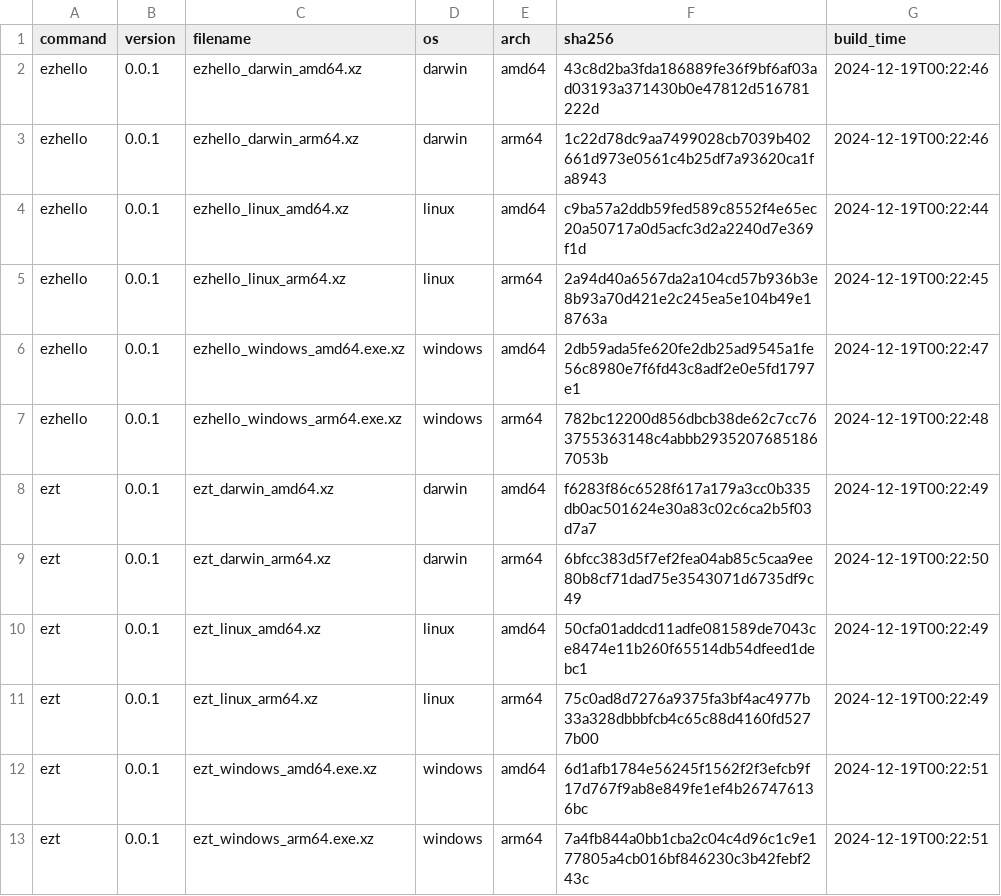
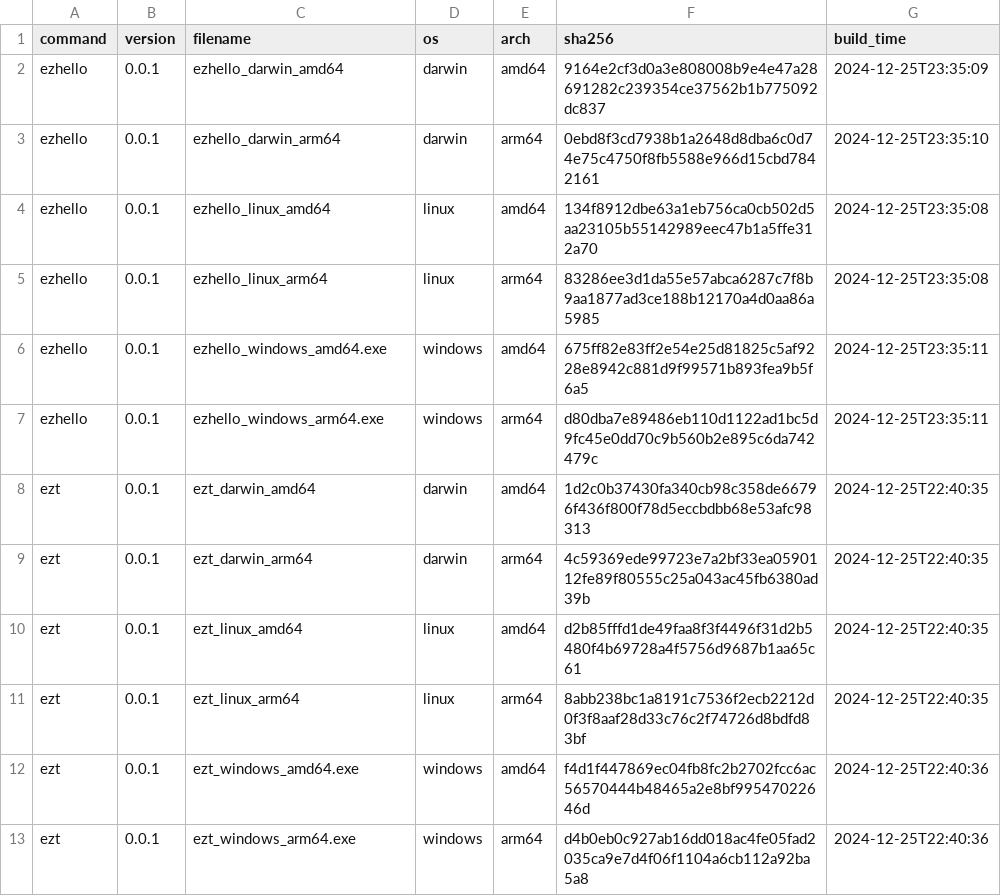
Before and after one commit to elvinzeng/ez-toolkit-bin, a CSV file: meta/binaries.csv, drawn as a sheet.

Commit message:
Remove support for downloading individual command binaries

```diff
--- a/meta/binaries.csv
+++ b/meta/binaries.csv
@@ -1,13 +1,13 @@
 command,version,filename,os,arch,sha256,build_time
-ezhello,0.0.1,ezhello_darwin_amd64.xz,darwin,amd64,43c8d2ba3fda186889fe36f9bf6af03ad03193a371430b0e47812d516781222d,2024-12-19T00:22:46
-ezhello,0.0.1,ezhello_darwin_arm64.xz,darwin,arm64,1c22d78dc9aa7499028cb7039b402661d973e0561c4b25df7a93620ca1fa8943,2024-12-19T00:22:46
-ezhello,0.0.1,ezhello_linux_amd64.xz,linux,amd64,c9ba57a2ddb59fed589c8552f4e65ec20a50717a0d5acfc3d2a2240d7e369f1d,2024-12-19T00:22:44
-ezhello,0.0.1,ezhello_linux_arm64.xz,linux,arm64,2a94d40a6567da2a104cd57b936b3e8b93a70d421e2c245ea5e104b49e18763a,2024-12-19T00:22:45
-ezhello,0.0.1,ezhello_windows_amd64.exe.xz,windows,amd64,2db59ada5fe620fe2db25ad9545a1fe56c8980e7f6fd43c8adf2e0e5fd1797e1,2024-12-19T00:22:47
-ezhello,0.0.1,ezhello_windows_arm64.exe.xz,windows,arm64,782bc12200d856dbcb38de62c7cc763755363148c4abbb29352076851867053b,2024-12-19T00:22:48
-ezt,0.0.1,ezt_darwin_amd64.xz,darwin,amd64,f6283f86c6528f617a179a3cc0b335db0ac501624e30a83c02c6ca2b5f03d7a7,2024-12-19T00:22:49
-ezt,0.0.1,ezt_darwin_arm64.xz,darwin,arm64,6bfcc383d5f7ef2fea04ab85c5caa9ee80b8cf71dad75e3543071d6735df9c49,2024-12-19T00:22:50
-ezt,0.0.1,ezt_linux_amd64.xz,linux,amd64,50cfa01addcd11adfe081589de7043ce8474e11b260f65514db54dfeed1debc1,2024-12-19T00:22:49
-ezt,0.0.1,ezt_linux_arm64.xz,linux,arm64,75c0ad8d7276a9375fa3bf4ac4977b33a328dbbbfcb4c65c88d4160fd5277b00,2024-12-19T00:22:49
-ezt,0.0.1,ezt_windows_amd64.exe.xz,windows,amd64,6d1afb1784e56245f1562f2f3efcb9f17d767f9ab8e849fe1ef4b267476136bc,2024-12-19T00:22:51
-ezt,0.0.1,ezt_windows_arm64.exe.xz,windows,arm64,7a4fb844a0bb1cba2c04c4d96c1c9e177805a4cb016bf846230c3b42febf243c,2024-12-19T00:22:51
+ezhello,0.0.1,ezhello_darwin_amd64,darwin,amd64,9164e2cf3d0a3e808008b9e4e47a28691282c239354ce37562b1b775092dc837,2024-12-25T23:35:09
+ezhello,0.0.1,ezhello_darwin_arm64,darwin,arm64,0ebd8f3cd7938b1a2648d8dba6c0d74e75c4750f8fb5588e966d15cbd7842161,2024-12-25T23:35:10
+ezhello,0.0.1,ezhello_linux_amd64,linux,amd64,134f8912dbe63a1eb756ca0cb502d5aa23105b55142989eec47b1a5ffe312a70,2024-12-25T23:35:08
+ezhello,0.0.1,ezhello_linux_arm64,linux,arm64,83286ee3d1da55e57abca6287c7f8b9aa1877ad3ce188b12170a4d0aa86a5985,2024-12-25T23:35:08
+ezhello,0.0.1,ezhello_windows_amd64.exe,windows,amd64,675ff82e83ff2e54e25d81825c5af9228e8942c881d9f99571b893fea9b5f6a5,2024-12-25T23:35:11
+ezhello,0.0.1,ezhello_windows_arm64.exe,windows,arm64,d80dba7e89486eb110d1122ad1bc5d9fc45e0dd70c9b560b2e895c6da742479c,2024-12-25T23:35:11
+ezt,0.0.1,ezt_darwin_amd64,darwin,amd64,1d2c0b37430fa340cb98c358de66796f436f800f78d5eccbdbb68e53afc98313,2024-12-25T22:40:35
+ezt,0.0.1,ezt_darwin_arm64,darwin,arm64,4c59369ede99723e7a2bf33ea0590112fe89f80555c25a043ac45fb6380ad39b,2024-12-25T22:40:35
+ezt,0.0.1,ezt_linux_amd64,linux,amd64,d2b85fffd1de49faa8f3f4496f31d2b5480f4b69728a4f5756d9687b1aa65c61,2024-12-25T22:40:35
+ezt,0.0.1,ezt_linux_arm64,linux,arm64,8abb238bc1a8191c7536f2ecb2212d0f3f8aaf28d33c76c2f74726d8bdfd83bf,2024-12-25T22:40:35
+ezt,0.0.1,ezt_windows_amd64.exe,windows,amd64,f4d1f447869ec04fb8fc2b2702fcc6ac56570444b48465a2e8bf99547022646d,2024-12-25T22:40:36
+ezt,0.0.1,ezt_windows_arm64.exe,windows,arm64,d4b0eb0c927ab16dd018ac4fe05fad2035ca9e7d4f06f1104a6cb112a92ba5a8,2024-12-25T22:40:36
```
Also changed, not shown: meta/packages.csv, 2 other files.
